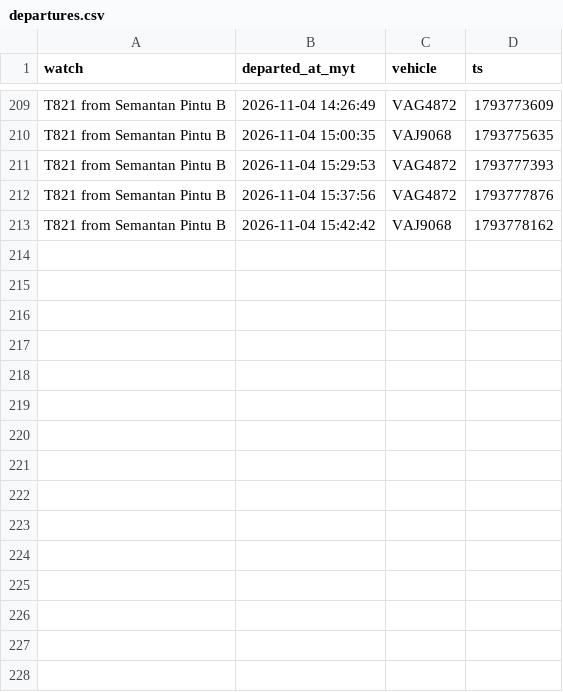
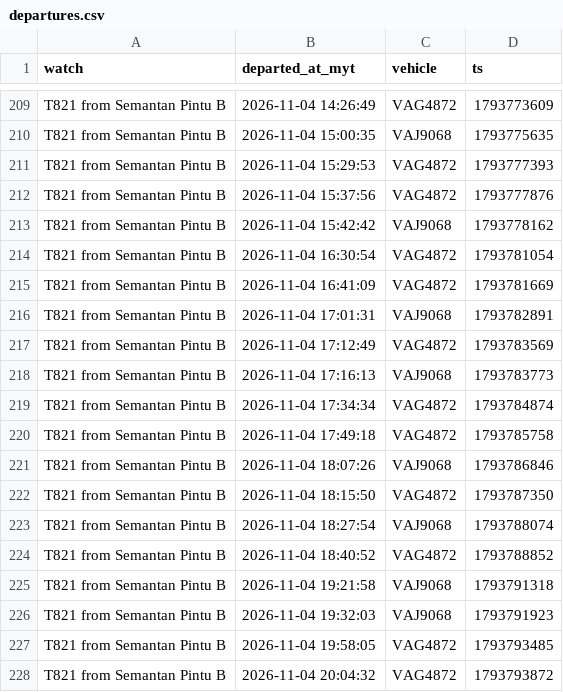
Before and after one commit to yingyangmy/bus-tracker, a CSV file: data/departures.csv, drawn as a sheet; only a part is shown, gaps mark what is left out.

Commit message:
Update bus data

```diff
--- a/data/departures.csv
+++ b/data/departures.csv
@@ -213 +213,16 @@ T821 from Semantan Pintu B,2026-11-04 15:37:56,VAG4872,1793777876
 T821 from Semantan Pintu B,2026-11-04 15:42:42,VAJ9068,1793778162
+T821 from Semantan Pintu B,2026-11-04 16:30:54,VAG4872,1793781054
+T821 from Semantan Pintu B,2026-11-04 16:41:09,VAG4872,1793781669
+T821 from Semantan Pintu B,2026-11-04 17:01:31,VAJ9068,1793782891
+T821 from Semantan Pintu B,2026-11-04 17:12:49,VAG4872,1793783569
+T821 from Semantan Pintu B,2026-11-04 17:16:13,VAJ9068,1793783773
+T821 from Semantan Pintu B,2026-11-04 17:34:34,VAG4872,1793784874
+T821 from Semantan Pintu B,2026-11-04 17:49:18,VAG4872,1793785758
+T821 from Semantan Pintu B,2026-11-04 18:07:26,VAJ9068,1793786846
+T821 from Semantan Pintu B,2026-11-04 18:15:50,VAG4872,1793787350
+T821 from Semantan Pintu B,2026-11-04 18:27:54,VAJ9068,1793788074
+T821 from Semantan Pintu B,2026-11-04 18:40:52,VAG4872,1793788852
+T821 from Semantan Pintu B,2026-11-04 19:21:58,VAJ9068,1793791318
+T821 from Semantan Pintu B,2026-11-04 19:32:03,VAJ9068,1793791923
+T821 from Semantan Pintu B,2026-11-04 19:58:05,VAG4872,1793793485
+T821 from Semantan Pintu B,2026-11-04 20:04:32,VAG4872,1793793872
```
Also changed, not shown: 1 other file.
